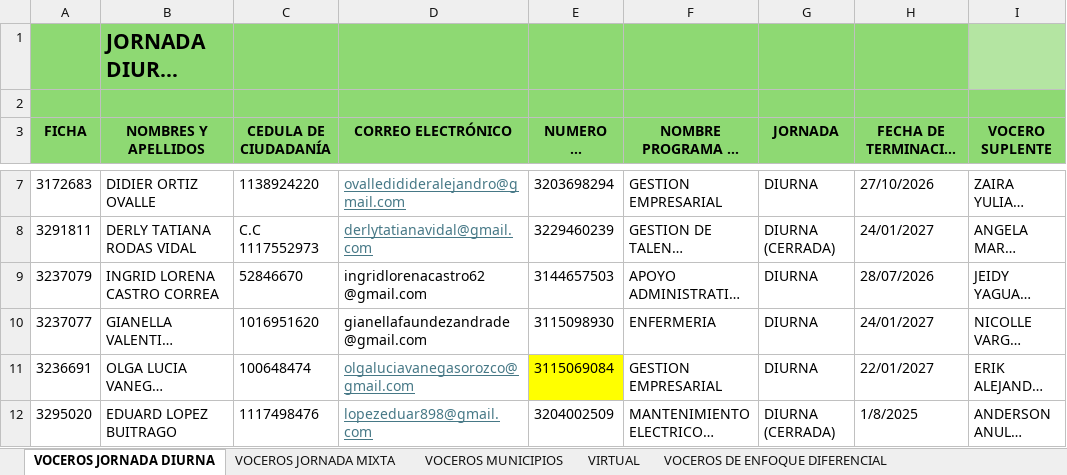
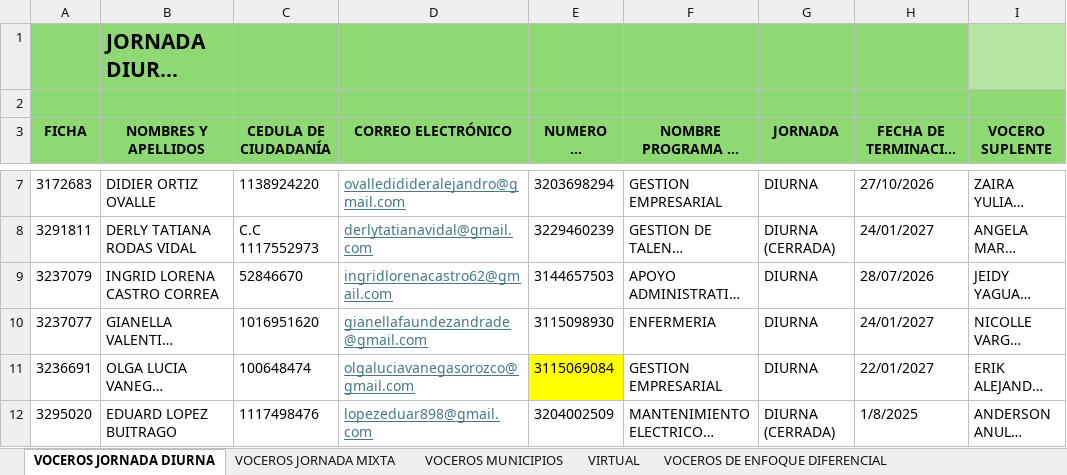
Before and after one commit to camilaaa98/senapre, an Excel workbook: database/voceros.xlsx, sheet VOCEROS JORNADA DIURNA, drawn as a sheet; only a part is shown, gaps mark what is left out; long unchanged cells end in …; values as stored, in another font and other column widths than the file's, no borders; charts and pictures not drawn; ↵ is a line break in a cell; the diff names each change by its address in the sheet, - before the commit and + after, or states it on an @@ line.

Commit message:
Refactor: Login eye, encrypted routes, and correct vocero credentials

```diff
--- a/database/voceros.xlsx (sheet VOCEROS JORNADA DIURNA)
+++ b/database/voceros.xlsx (sheet VOCEROS JORNADA DIURNA)
-D9 (CORREO ELECTRÓNICO): ingridlorenacastro62 ↵ @gmail.com
+D9 (CORREO ELECTRÓNICO): ingridlorenacastro62@gmail.com
@@ D9:D10 underline: off → on, text colour: black → #467886 @@
```
Also changed, not shown: sheet VOCEROS MUNICIPIOS, 33 other files.
